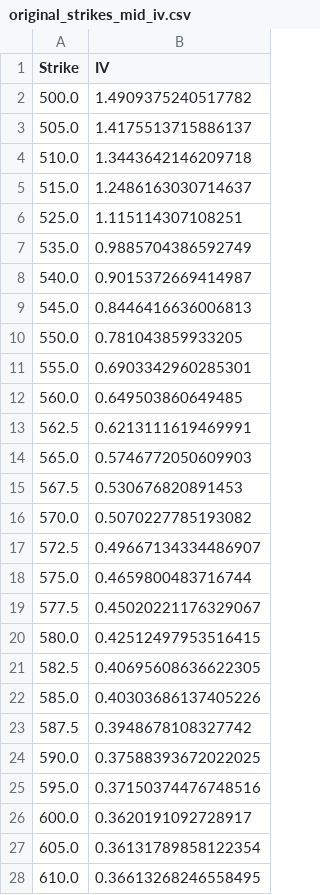
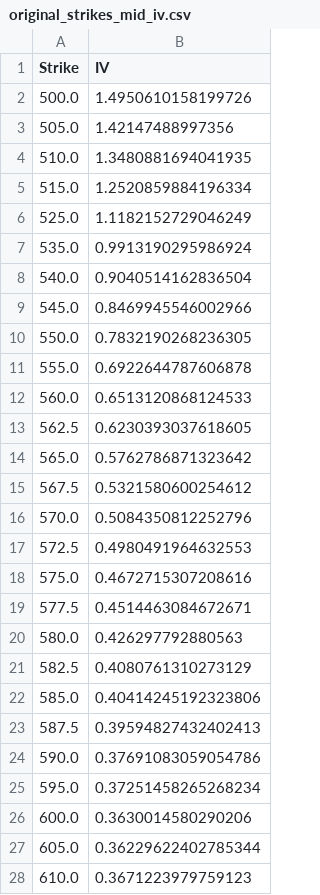
Before and after one commit to hedge0/OptionsKillerBotPython, a CSV file: original_strikes_mid_iv.csv, drawn as a sheet; only a part is shown; the diff covers the shown part only.

```diff
--- a/original_strikes_mid_iv.csv
+++ b/original_strikes_mid_iv.csv
@@ -1,28 +1,28 @@
 Strike,IV
-500.0,1.4909375240517782
-505.0,1.4175513715886137
-510.0,1.3443642146209718
-515.0,1.2486163030714637
-525.0,1.115114307108251
-535.0,0.9885704386592749
-540.0,0.9015372669414987
-545.0,0.8446416636006813
-550.0,0.781043859933205
-555.0,0.6903342960285301
-560.0,0.649503860649485
-562.5,0.6213111619469991
-565.0,0.5746772050609903
-567.5,0.530676820891453
-570.0,0.5070227785193082
-572.5,0.49667134334486907
-575.0,0.4659800483716744
-577.5,0.45020221176329067
-580.0,0.42512497953516415
-582.5,0.40695608636622305
-585.0,0.40303686137405226
-587.5,0.3948678108327742
-590.0,0.37588393672022025
-595.0,0.37150374476748516
-600.0,0.3620191092728917
-605.0,0.36131789858122354
-610.0,0.36613268246558495
+500.0,1.4950610158199726
+505.0,1.42147488997356
+510.0,1.3480881694041935
+515.0,1.2520859884196334
+525.0,1.1182152729046249
+535.0,0.9913190295986924
+540.0,0.9040514162836504
+545.0,0.8469945546002966
+550.0,0.7832190268236305
+555.0,0.6922644787606878
+560.0,0.6513120868124533
+562.5,0.6230393037618605
+565.0,0.5762786871323642
+567.5,0.5321580600254612
+570.0,0.5084350812252796
+572.5,0.4980491964632553
+575.0,0.4672715307208616
+577.5,0.4514463084672671
+580.0,0.426297792880563
+582.5,0.4080761310273129
+585.0,0.40414245192323806
+587.5,0.39594827432402413
+590.0,0.37691083059054786
+595.0,0.37251458265268234
+600.0,0.3630014580290206
+605.0,0.36229622402785344
+610.0,0.3671223979759123
```
Also changed, not shown: 11 edited cells elsewhere in this file, interpolated_strikes_iv.csv, 2 other files.
